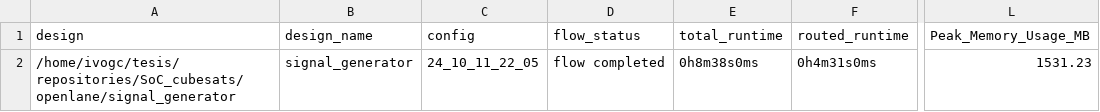
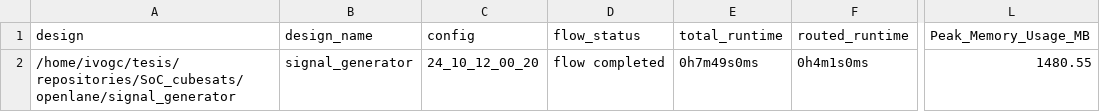
Before and after one commit to agrancagnolo/SoC_for_CubeSat_Scalability, a CSV file: signoff/signal_generator/metrics.csv, drawn as a sheet; only a part is shown, gaps mark what is left out; the diff names each change by its address in the sheet, - before the commit and + after, or states it on an @@ line.

```diff
--- a/signoff/signal_generator/metrics.csv
+++ b/signoff/signal_generator/metrics.csv
-C2 (config): 24_10_11_22_05
+C2 (config): 24_10_12_00_20
-E2 (total_runtime): 0h8m38s0ms
+E2 (total_runtime): 0h7m49s0ms
-F2 (routed_runtime): 0h4m31s0ms
+F2 (routed_runtime): 0h4m1s0ms
-L2 (Peak_Memory_Usage_MB): 1531.23
+L2 (Peak_Memory_Usage_MB): 1480.55
```
Also changed, not shown: 14 other files.
